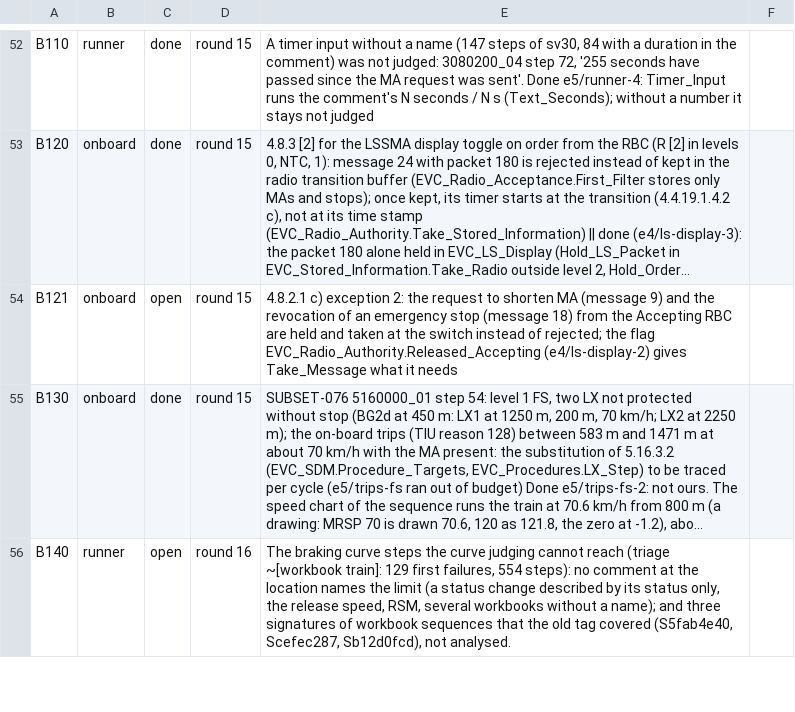
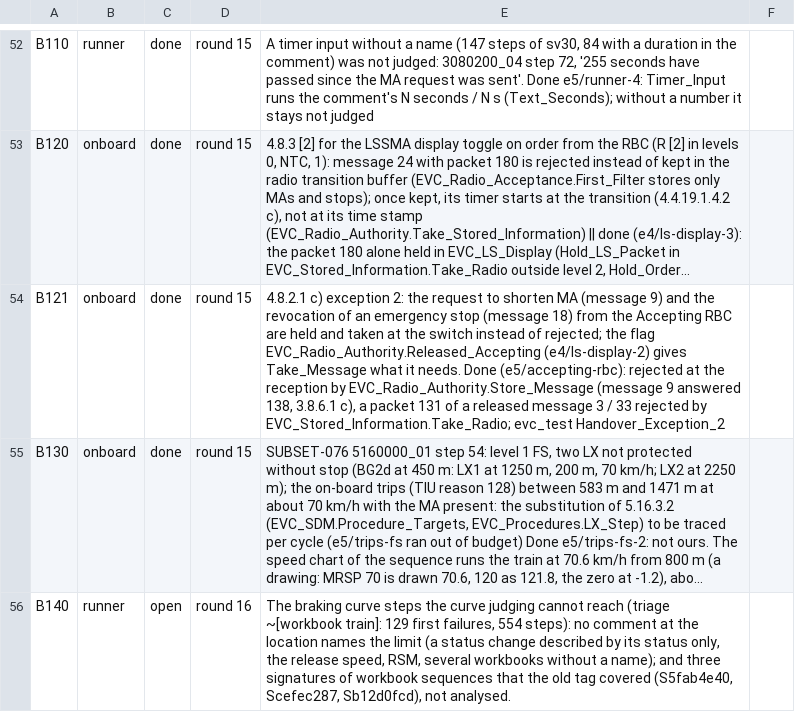
Before and after one commit to milanredele/etcs-dmi, a CSV file: doc/BACKLOG.csv, drawn as a sheet; only a part is shown, gaps mark what is left out; long unchanged cells end in …; the diff names each change by its address in the sheet, - before the commit and + after, or states it on an @@ line.

```diff
--- a/doc/BACKLOG.csv
+++ b/doc/BACKLOG.csv
-C54: open
+C54: done
-E54: …what it needs
+E54: …what it needs. Done (e5/accepting-rbc): rejected at the reception by EVC_Radio_Authority.Store_Message (message 9 answered 138, 3.8.6.1 c), a packet 131 of a released message 3 / 33 rejected by EVC_Stored_Information.Take_Radio; evc_test Handover_Exception_2
```
Also changed, not shown: doc/TRACE-SUBSET-026.csv, 6 other files.
